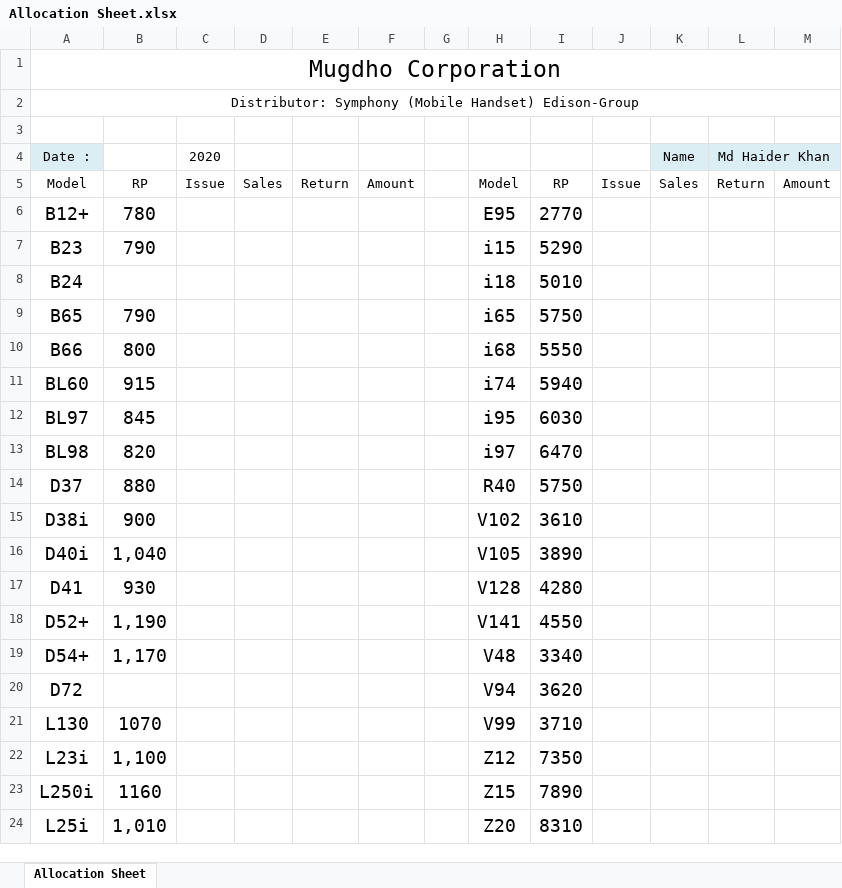
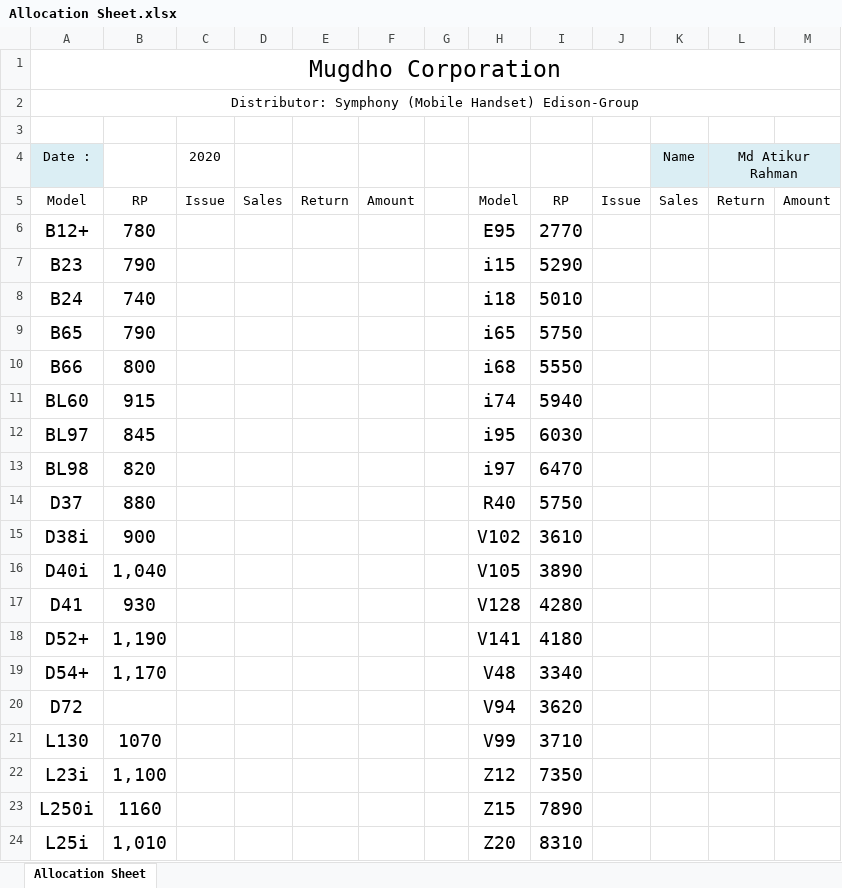
Before and after one commit to rahinul/Mugdho-Corporation, an Excel workbook: 2020/Others/Allocation Sheet.xlsx, sheet Allocation Sheet, drawn as a sheet; only a part is shown; values as stored, in another font and other column widths than the file's, no borders; charts and pictures not drawn; the diff names each change by its address in the sheet, - before the commit and + after, or states it on an @@ line.

```diff
--- a/2020/Others/Allocation Sheet.xlsx (sheet Allocation Sheet)
+++ b/2020/Others/Allocation Sheet.xlsx (sheet Allocation Sheet)
-L4: Md Haider Khan
+L4: Md Atikur Rahman
-B8: (empty)
+B8: 740
-I18: 4550
+I18: 4180
```
Also changed, not shown: 2020/Requisition/29.01.2020 Requisition of Mughdo Corporation.xlsx, 9 other files.
